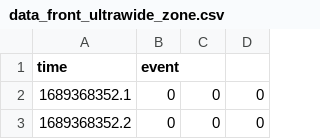
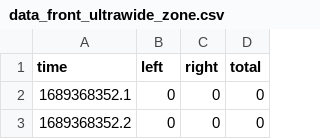
Before and after one commit to JohnDT-MechE/CATVehicle-Track-Generate, a CSV file: data-files/data_front_ultrawide_zone.csv, drawn as a sheet; only a part is shown.

Commit message:
Update encoding to include zones

```diff
--- a/data-files/data_front_ultrawide_zone.csv
+++ b/data-files/data_front_ultrawide_zone.csv
@@ -1,2 +1,2 @@
-time,event
+time,left,right,total
 1689368352.1,0, 0, 0
```
Also changed, not shown: 2 other files.
